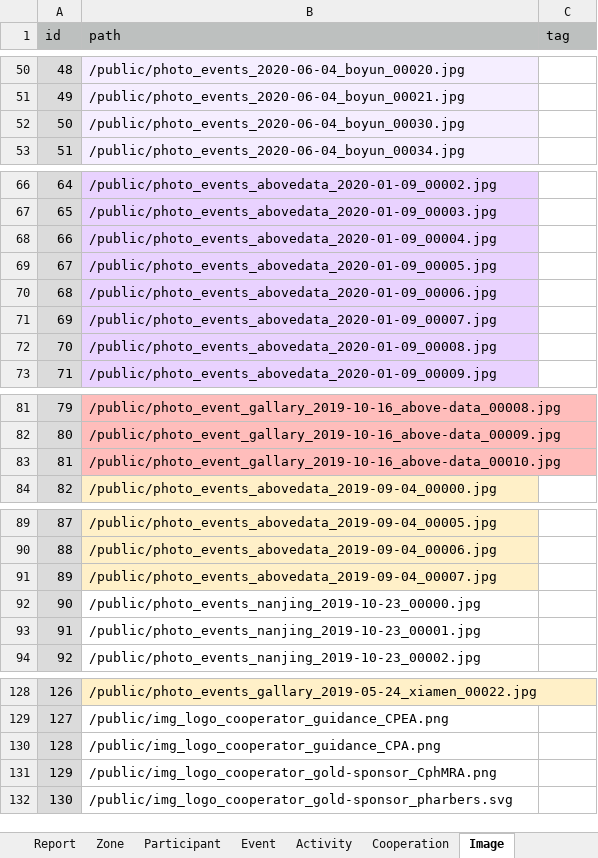
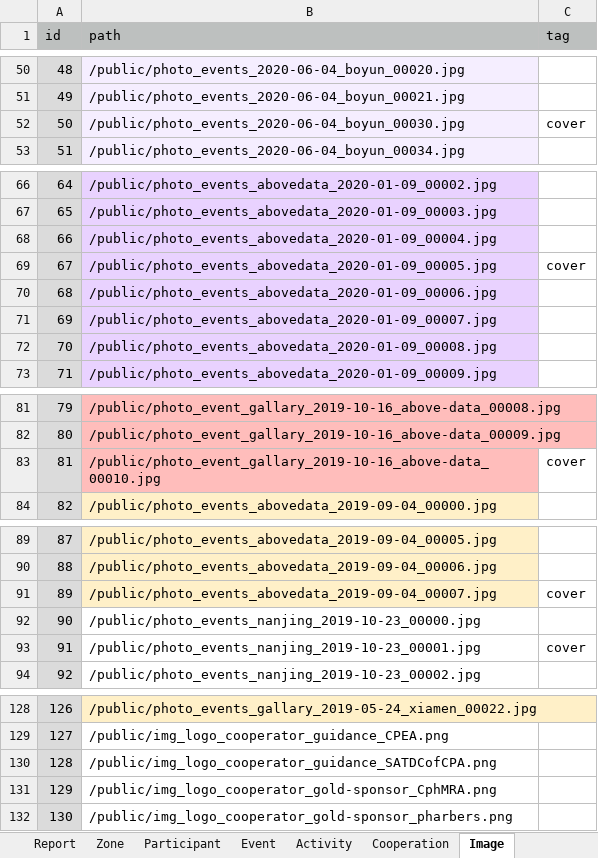
Before and after one commit to PharbersDeveloper/phlambda, an Excel workbook: data/offweb.xlsx, sheet Image, drawn as a sheet; only a part is shown, gaps mark what is left out; values as stored, in another font and other column widths than the file's, no borders; the diff covers the shown part only; the diff names each change by its address in the sheet, - before the commit and + after, or states it on an @@ line.

```diff
--- a/data/offweb.xlsx (sheet Image)
+++ b/data/offweb.xlsx (sheet Image)
-C52 (tag): (empty)
+C52 (tag): cover
-C69 (tag): (empty)
+C69 (tag): cover
-C83 (tag): (empty)
+C83 (tag): cover
-C91 (tag): (empty)
+C91 (tag): cover
-C93 (tag): (empty)
+C93 (tag): cover
-B130 (path): /public/img_logo_cooperator_guidance_CPA.png
+B130 (path): /public/img_logo_cooperator_guidance_SATDCofCPA.png
-B132 (path): /public/img_logo_cooperator_gold-sponsor_pharbers.svg
+B132 (path): /public/img_logo_cooperator_gold-sponsor_pharbers.png
```
Also changed, not shown: 1 edited cell elsewhere in this sheet, sheet Participant, sheet Zone, sheet Event.
